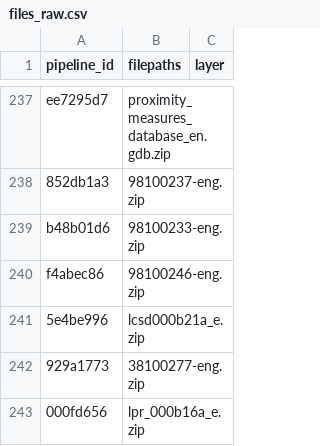
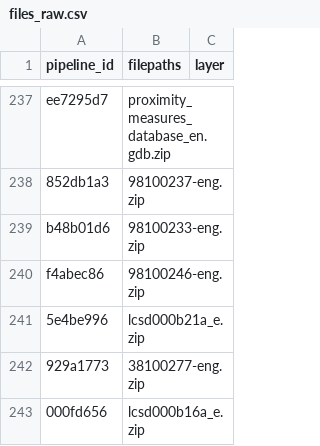
Before and after one commit to Ecosystem-Assessments/pipedat, a CSV file: inst/extdata/files_raw.csv, drawn as a sheet; only a part is shown, gaps mark what is left out.

```diff
--- a/inst/extdata/files_raw.csv
+++ b/inst/extdata/files_raw.csv
@@ -242,2 +242,2 @@
 "929a1773","38100277-eng.zip"
-"000fd656","lpr_000b16a_e.zip"
+"000fd656","lcsd000b16a_e.zip"
```
Also changed, not shown: inst/extdata/pipeline.csv, 3 other files.
